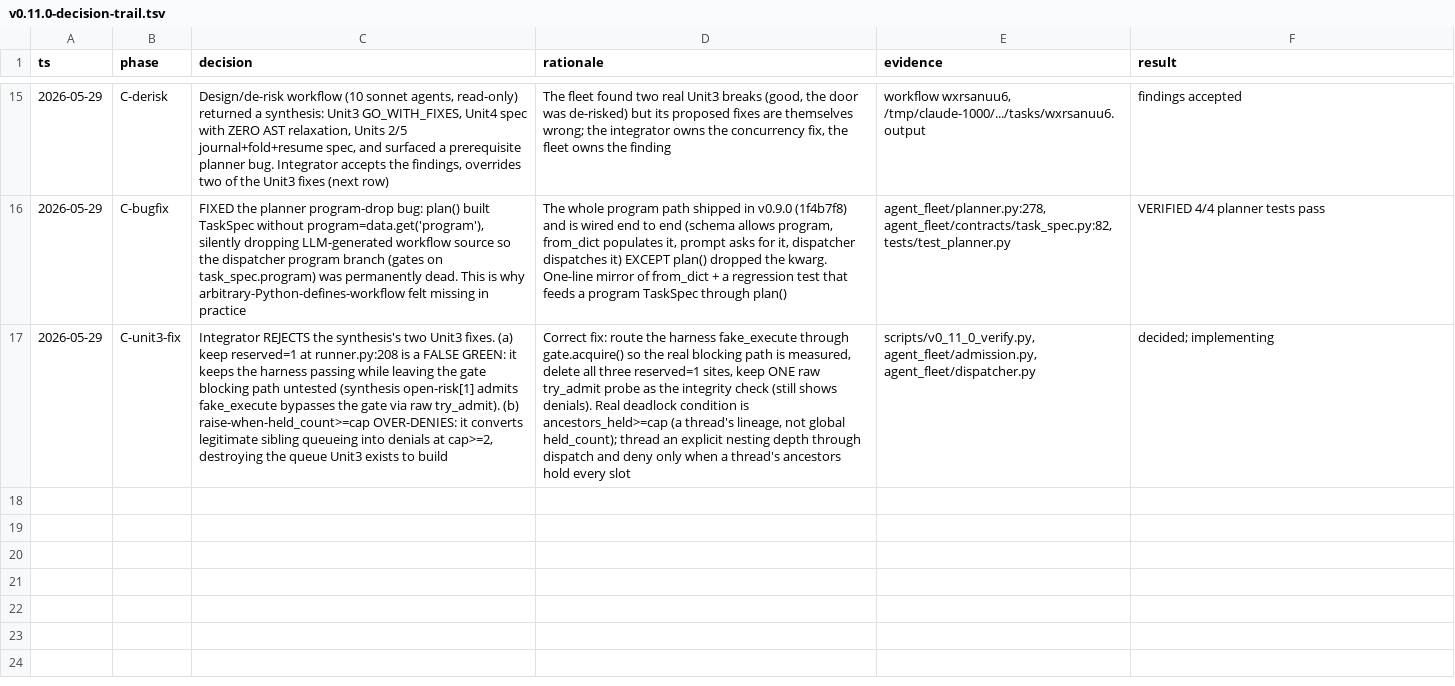
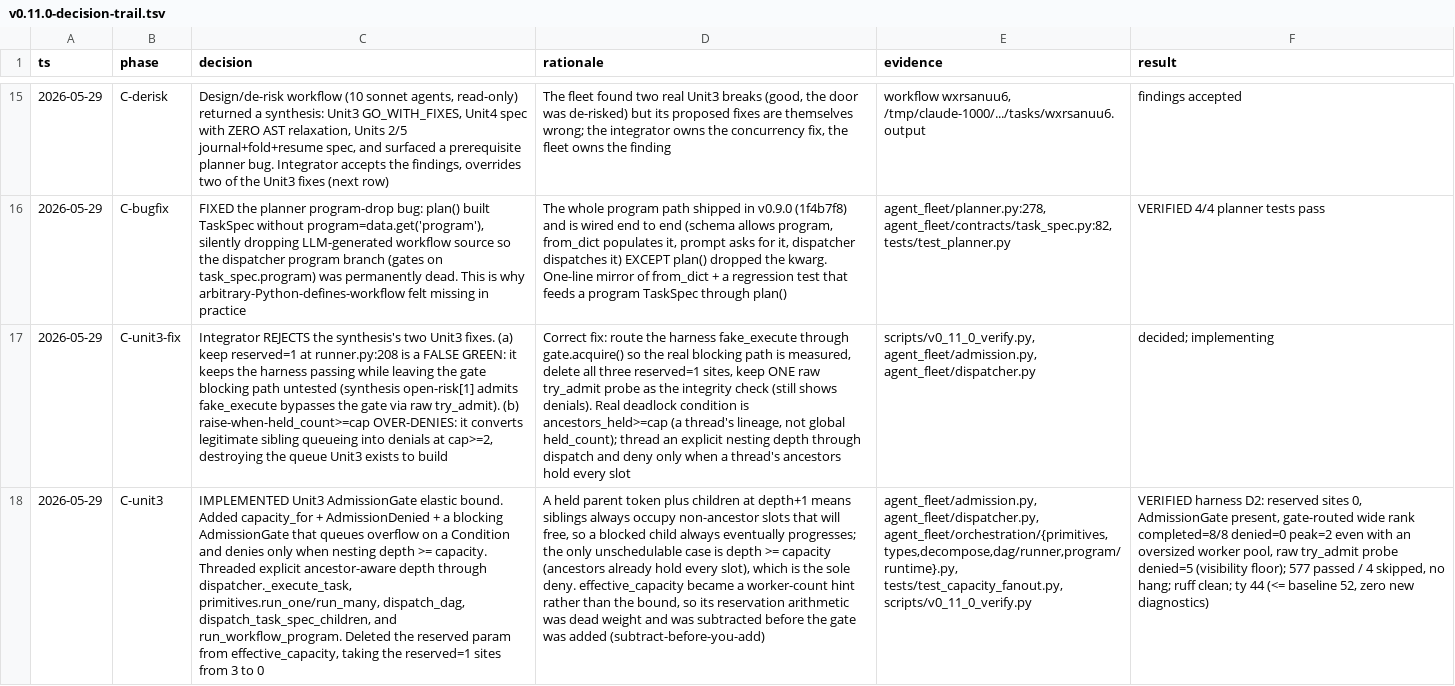
Before and after one commit to Evan-Kim2028/agent-fleet, a TSV file: docs/v0.11.0-decision-trail.tsv, drawn as a sheet; only a part is shown, gaps mark what is left out; the diff names each change by its address in the sheet, - before the commit and + after, or states it on an @@ line.

```diff
--- a/docs/v0.11.0-decision-trail.tsv
+++ b/docs/v0.11.0-decision-trail.tsv
+row 18: 2026-05-29 | C-unit3 | IMPLEMENTED Unit3 AdmissionGate elastic bound. Added capacity_for + AdmissionDenied + a blocking AdmissionGate that queues overflow on a Condition and denies only when nesting depth >= capacity. Threaded explicit ancestor-aware depth through dispatcher._execute_task, primitives.run_one/run_many, dispatch_dag, dispatch_task_spec_children, and run_workflow_program. Deleted the reserved param from effective_capacity, taking the reserved=1 sites from 3 to 0 | A held parent token plus children at depth+1 means siblings always occupy non-ancestor slots that will free, so a blocked child always eventually progresses; the only unschedulable case is depth >= capacity (ancestors already hold every slot), which is the sole deny. effective_capacity became a worker-count hint rather than the bound, so its reservation arithmetic was dead weight and was subtracted before the gate was added (subtract-before-you-add) | agent_fleet/admission.py, agent_fleet/dispatcher.py, agent_fleet/orchestration/{primitives,types,decompose,dag/runner,program/runtime}.py, tests/test_capacity_fanout.py, scripts/v0_11_0_verify.py | VERIFIED harness D2: reserved sites 0, AdmissionGate present, gate-routed wide rank completed=8/8 denied=0 peak=2 even with an oversized worker pool, raw try_admit probe denied=5 (visibility floor); 577 passed / 4 skipped, no hang; ruff clean; ty 44 (<= baseline 52, zero new diagnostics)
```
Also changed, not shown: 13 other files.
